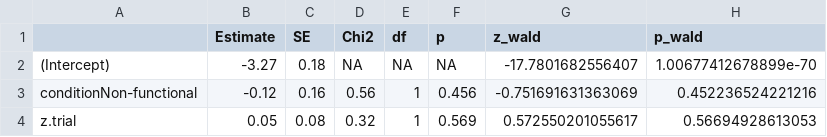
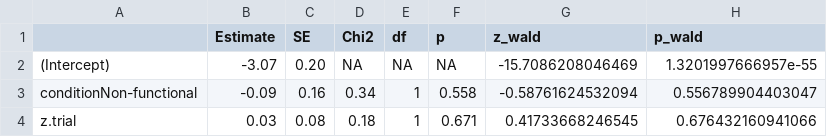
Before and after one commit to cvoelter/kea_explanation_seeking, a CSV file: Saves/Children_peekingmodel_beta_table.csv, drawn as a sheet.

```diff
--- a/Saves/Children_peekingmodel_beta_table.csv
+++ b/Saves/Children_peekingmodel_beta_table.csv
@@ -1,4 +1,4 @@
 "","Estimate","SE","Chi2","df","p","z_wald","p_wald"
-"(Intercept)","-3.27","0.18","  NA",NA,"   NA",-17.7801682556407,1.00677412678899e-70
-"conditionNon-functional","-0.12","0.16","0.56",1,"0.456",-0.751691631363069,0.452236524221216
-"z.trial"," 0.05","0.08","0.32",1,"0.569",0.572550201055617,0.56694928613053
+"(Intercept)","-3.07","0.20","  NA",NA,"   NA",-15.7086208046469,1.3201997666957e-55
+"conditionNon-functional","-0.09","0.16","0.34",1,"0.558",-0.58761624532094,0.556789904403047
+"z.trial"," 0.03","0.08","0.18",1,"0.671",0.41733668246545,0.676432160941066
```
Also changed, not shown: Saves/Child_Overall_Peeking_Table.csv, 29 other files.
